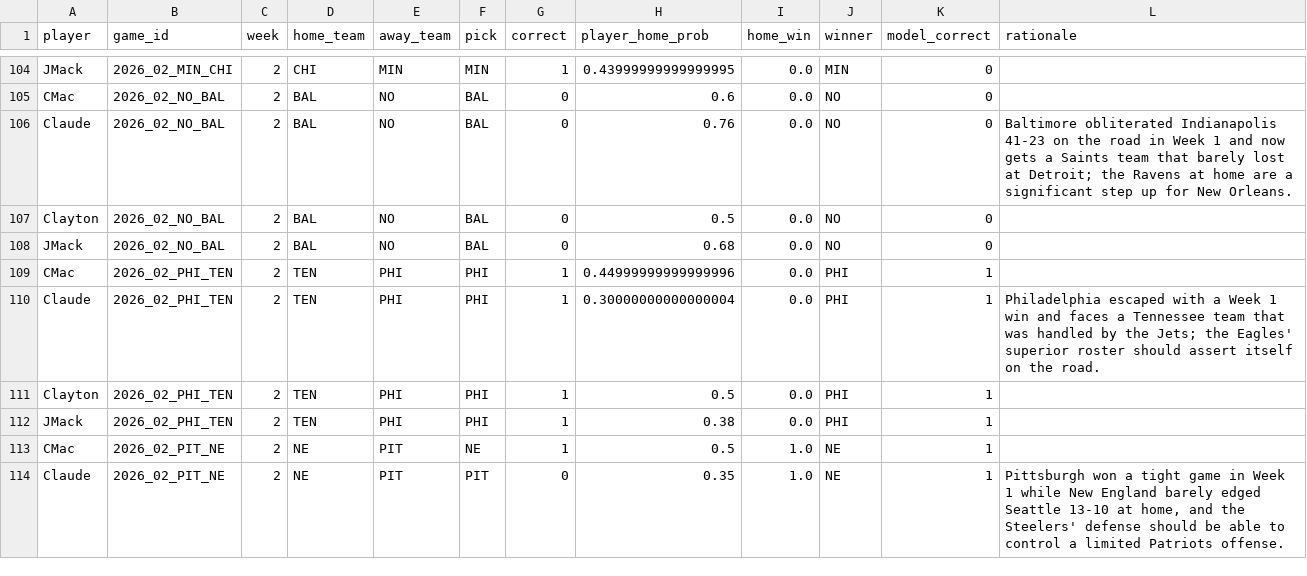
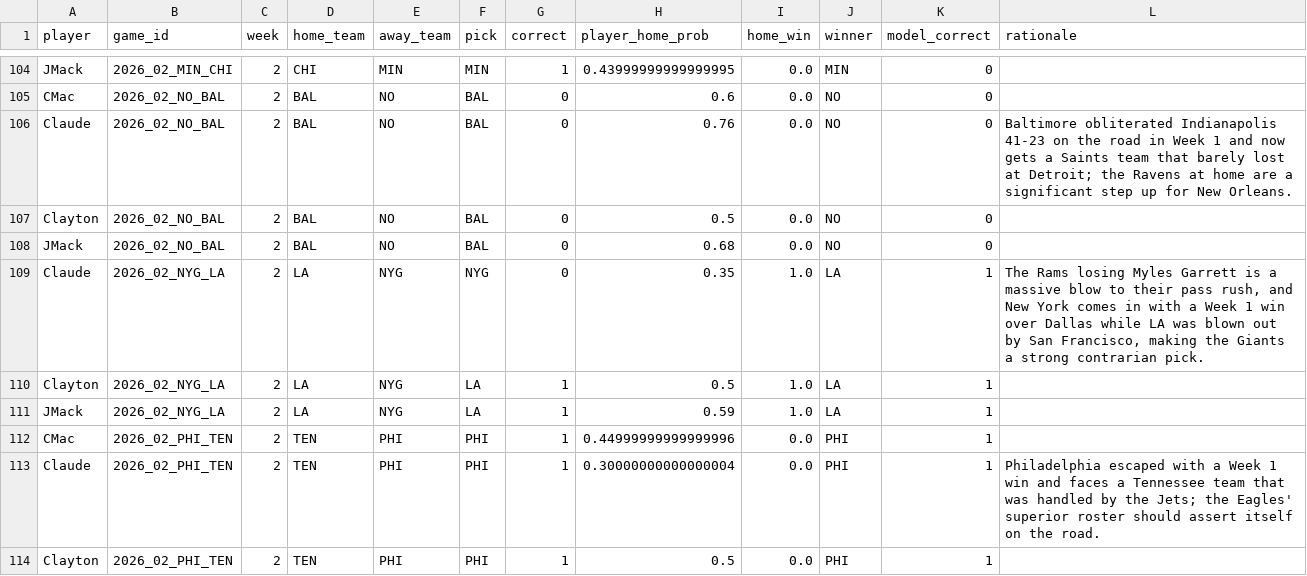
Before and after one commit to JimmyMick/nfl-pickem, a CSV file: predictions/cloud/scored_picks.csv, drawn as a sheet; only a part is shown, gaps mark what is left out; the shorter side is filled out with more unchanged rows; the diff names each change by its address in the sheet, - before the commit and + after, or states it on an @@ line.

```diff
--- a/predictions/cloud/scored_picks.csv
+++ b/predictions/cloud/scored_picks.csv
+row 109: Claude | 2026_02_NYG_LA | 2 | LA | NYG | NYG | 0 | 0.35 | 1.0 | LA | 1 | The Rams losing Myles Garrett is a massive blow to their pass rush, and New York comes in with a Week 1 win over Dallas while LA was blown out by San Francisco, making the Giants a strong contrarian pick.
+row 110: Clayton | 2026_02_NYG_LA | 2 | LA | NYG | LA | 1 | 0.5 | 1.0 | LA | 1
+row 111: JMack | 2026_02_NYG_LA | 2 | LA | NYG | LA | 1 | 0.59 | 1.0 | LA | 1
```
Also changed, not shown: predictions/cloud/graded_games.csv, predictions/cloud/schedule.csv, 1 other file.
